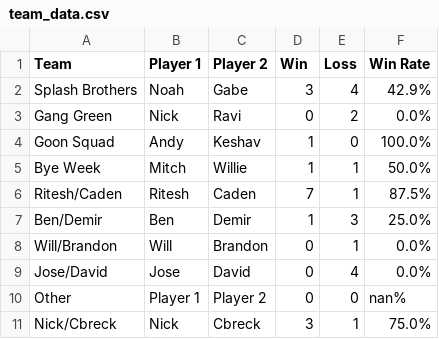
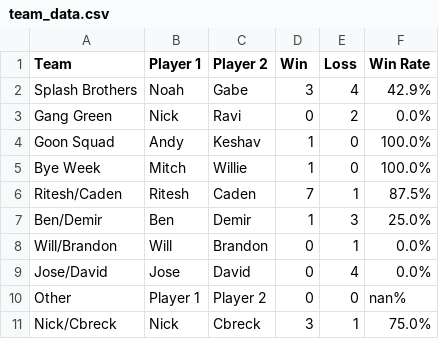
Before and after one commit to noahw8299/ruit-league, a CSV file: team_data.csv, drawn as a sheet.

```diff
--- a/team_data.csv
+++ b/team_data.csv
@@ -4,3 +4,3 @@ Gang Green,Nick,Ravi,0,2,0.0%
 Goon Squad,Andy,Keshav,1,0,100.0%
-Bye Week,Mitch,Willie,1,1,50.0%
+Bye Week,Mitch,Willie,1,0,100.0%
 Ritesh/Caden,Ritesh,Caden,7,1,87.5%
```
Also changed, not shown: ruit_league_data.csv, 2 other files.
